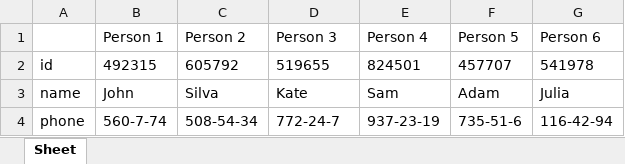
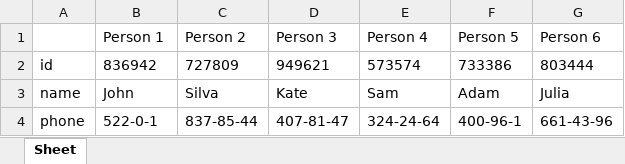
Before and after one commit to tms-course/py-2022, an Excel workbook: rlezhaiko/lesson_6/task_5_data.xlsx, sheet Sheet, drawn as a sheet; values as stored, in another font and other column widths than the file's, no borders; the diff names each change by its address in the sheet, - before the commit and + after, or states it on an @@ line.

Commit message:
Rewrite data in task_5_data.xlsx

```diff
--- a/rlezhaiko/lesson_6/task_5_data.xlsx (sheet Sheet)
+++ b/rlezhaiko/lesson_6/task_5_data.xlsx (sheet Sheet)
-B2 (Person 1): 492315
+B2 (Person 1): 836942
-C2 (Person 2): 605792
+C2 (Person 2): 727809
-D2 (Person 3): 519655
+D2 (Person 3): 949621
-E2 (Person 4): 824501
+E2 (Person 4): 573574
-F2 (Person 5): 457707
+F2 (Person 5): 733386
-G2 (Person 6): 541978
+G2 (Person 6): 803444
-B4 (Person 1): 560-7-74
+B4 (Person 1): 522-0-1
-C4 (Person 2): 508-54-34
+C4 (Person 2): 837-85-44
-D4 (Person 3): 772-24-7
+D4 (Person 3): 407-81-47
-E4 (Person 4): 937-23-19
+E4 (Person 4): 324-24-64
-F4 (Person 5): 735-51-6
+F4 (Person 5): 400-96-1
-G4 (Person 6): 116-42-94
+G4 (Person 6): 661-43-96
```
